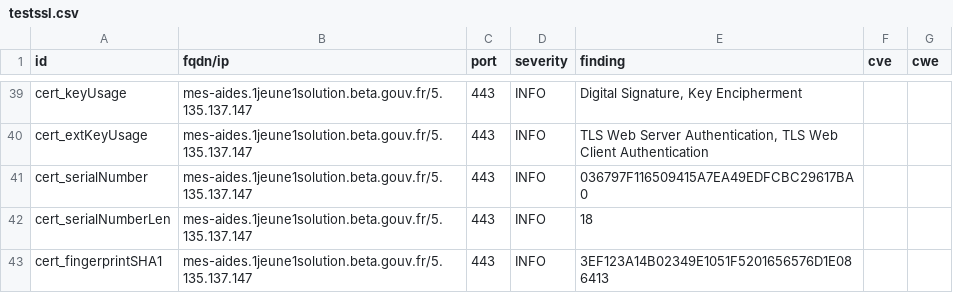
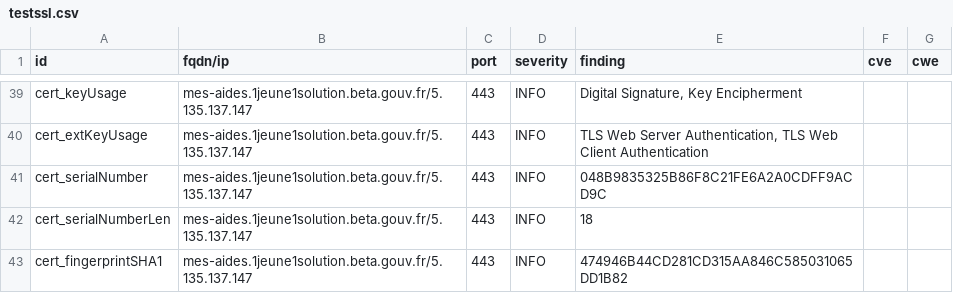
Before and after one commit to SocialGouv/dnum-dashboard, a CSV file: results/aHR0cHM6Ly9tZXMtYWlkZXMuMWpldW5lMXNvbHV0aW9uLmJldGEuZ291di5mcg==/testssl.csv, drawn as a sheet; only a part is shown, gaps mark what is left out; the diff covers the shown part only.

```diff
--- a/results/aHR0cHM6Ly9tZXMtYWlkZXMuMWpldW5lMXNvbHV0aW9uLmJldGEuZ291di5mcg==/testssl.csv
+++ b/results/aHR0cHM6Ly9tZXMtYWlkZXMuMWpldW5lMXNvbHV0aW9uLmJldGEuZ291di5mcg==/testssl.csv
@@ -40,4 +40,4 @@
 "cert_extKeyUsage","mes-aides.1jeune1solution.beta.gouv.fr/5.135.137.147","443","INFO","TLS Web Server Authentication, TLS Web Client Authentication","",""
-"cert_serialNumber","mes-aides.1jeune1solution.beta.gouv.fr/5.135.137.147","443","INFO","036797F116509415A7EA49EDFCBC29617BA0","",""
+"cert_serialNumber","mes-aides.1jeune1solution.beta.gouv.fr/5.135.137.147","443","INFO","048B9835325B86F8C21FE6A2A0CDFF9ACD9C","",""
 "cert_serialNumberLen","mes-aides.1jeune1solution.beta.gouv.fr/5.135.137.147","443","INFO","18","",""
-"cert_fingerprintSHA1","mes-aides.1jeune1solution.beta.gouv.fr/5.135.137.147","443","INFO","3EF123A14B02349E1051F5201656576D1E086413","",""
+"cert_fingerprintSHA1","mes-aides.1jeune1solution.beta.gouv.fr/5.135.137.147","443","INFO","474946B44CD281CD315AA846C585031065DD1B82","",""
```
Also changed, not shown: 7 edited cells elsewhere in this file, 7 other files.
